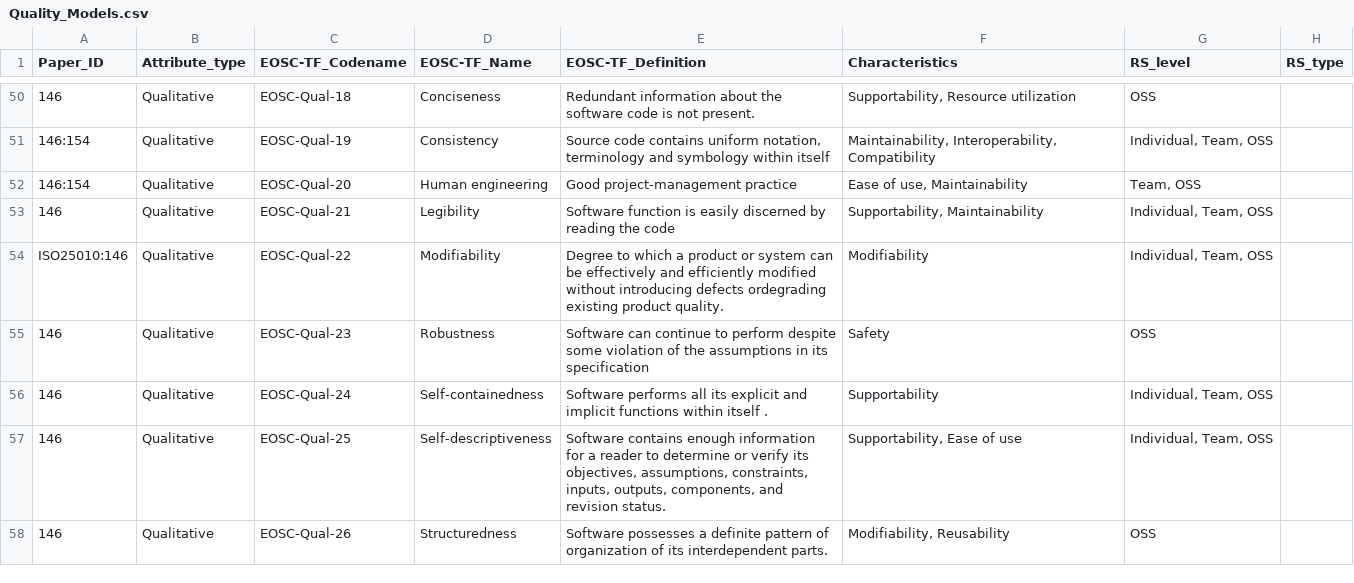
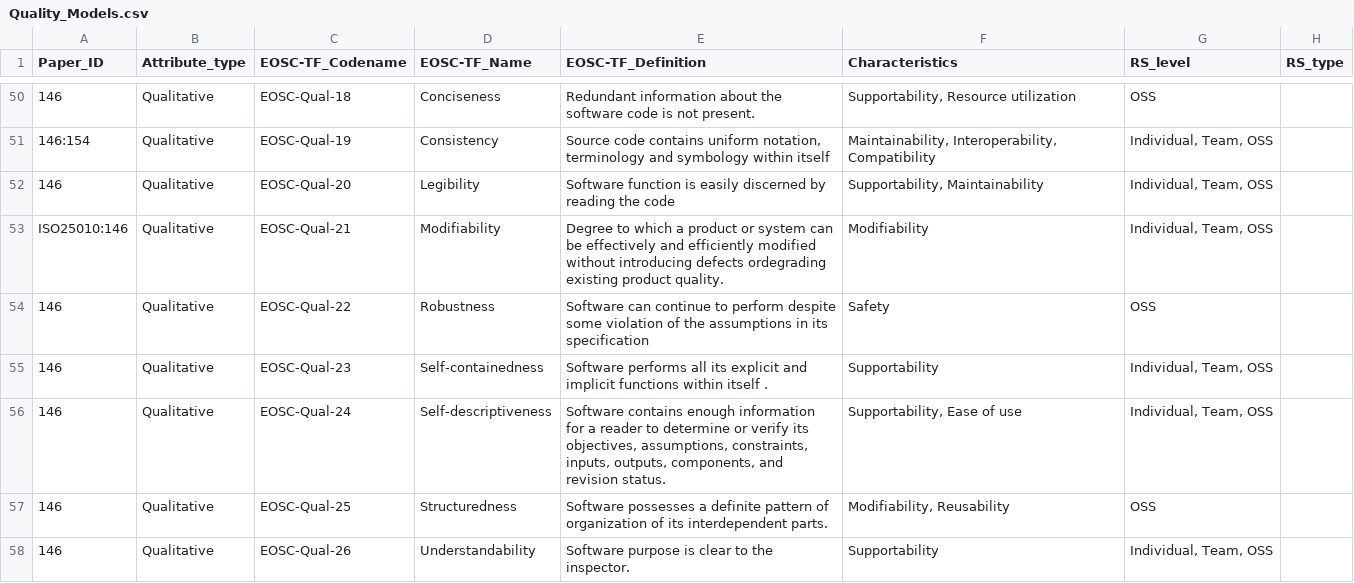
Before and after one commit to eosc-sq/ensure-sq, a CSV file: scripts/Quality_Models.csv, drawn as a sheet; only a part is shown, gaps mark what is left out; the diff covers the shown part only; the diff names each change by its address in the sheet, - before the commit and + after, or states it on an @@ line.

```diff
--- a/scripts/Quality_Models.csv
+++ b/scripts/Quality_Models.csv
-A52 (Paper_ID): 146:154
+A52 (Paper_ID): 146
-D52 (EOSC-TF_Name): Human engineering
+D52 (EOSC-TF_Name): Legibility
-E52 (EOSC-TF_Definition): Good project-management practice
+E52 (EOSC-TF_Definition): Software function is easily discerned by reading the code
-F52 (Characteristics): Ease of use, Maintainability
+F52 (Characteristics): Supportability, Maintainability
-G52 (RS_level): Team, OSS
+G52 (RS_level): Individual, Team, OSS
-A53 (Paper_ID): 146
+A53 (Paper_ID): ISO25010:146
-D53 (EOSC-TF_Name): Legibility
+D53 (EOSC-TF_Name): Modifiability
-E53 (EOSC-TF_Definition): Software function is easily discerned by reading the code
+E53 (EOSC-TF_Definition): Degree to which a product or system can be effectively and efficiently modified without introducing defects ordegrading existing product quality.
-F53 (Characteristics): Supportability, Maintainability
+F53 (Characteristics): Modifiability
-A54 (Paper_ID): ISO25010:146
+A54 (Paper_ID): 146
-D54 (EOSC-TF_Name): Modifiability
+D54 (EOSC-TF_Name): Robustness
-E54 (EOSC-TF_Definition): Degree to which a product or system can be effectively and efficiently modified without introducing defects ordegrading existing product quality.
+E54 (EOSC-TF_Definition): Software can continue to perform despite some violation of the assumptions in its specification
-F54 (Characteristics): Modifiability
+F54 (Characteristics): Safety
-G54 (RS_level): Individual, Team, OSS
+G54 (RS_level): OSS
-D55 (EOSC-TF_Name): Robustness
+D55 (EOSC-TF_Name): Self-containedness
-E55 (EOSC-TF_Definition): Software can continue to perform despite some violation of the assumptions in its specification
+E55 (EOSC-TF_Definition): Software performs all its explicit and implicit functions within itself .
-F55 (Characteristics): Safety
+F55 (Characteristics): Supportability
-G55 (RS_level): OSS
+G55 (RS_level): Individual, Team, OSS
-D56 (EOSC-TF_Name): Self-containedness
+D56 (EOSC-TF_Name): Self-descriptiveness
-E56 (EOSC-TF_Definition): Software performs all its explicit and implicit functions within itself .
+E56 (EOSC-TF_Definition): Software contains enough information for a reader to determine or verify its objectives, assumptions, constraints, inputs, outputs, components, and revision status.
-F56 (Characteristics): Supportability
+F56 (Characteristics): Supportability, Ease of use
-D57 (EOSC-TF_Name): Self-descriptiveness
+D57 (EOSC-TF_Name): Structuredness
-E57 (EOSC-TF_Definition): Software contains enough information for a reader to determine or verify its objectives, assumptions, constraints, inputs, outputs, components, and revision status.
+E57 (EOSC-TF_Definition): Software possesses a definite pattern of organization of its interdependent parts.
-F57 (Characteristics): Supportability, Ease of use
+F57 (Characteristics): Modifiability, Reusability
-G57 (RS_level): Individual, Team, OSS
+G57 (RS_level): OSS
-D58 (EOSC-TF_Name): Structuredness
+D58 (EOSC-TF_Name): Understandability
-E58 (EOSC-TF_Definition): Software possesses a definite pattern of organization of its interdependent parts.
+E58 (EOSC-TF_Definition): Software purpose is clear to the inspector.
-F58 (Characteristics): Modifiability, Reusability
+F58 (Characteristics): Supportability
-G58 (RS_level): OSS
+G58 (RS_level): Individual, Team, OSS
```
Also changed, not shown: 1 removed row and 16 edited cells elsewhere in this file, 2 other files.
